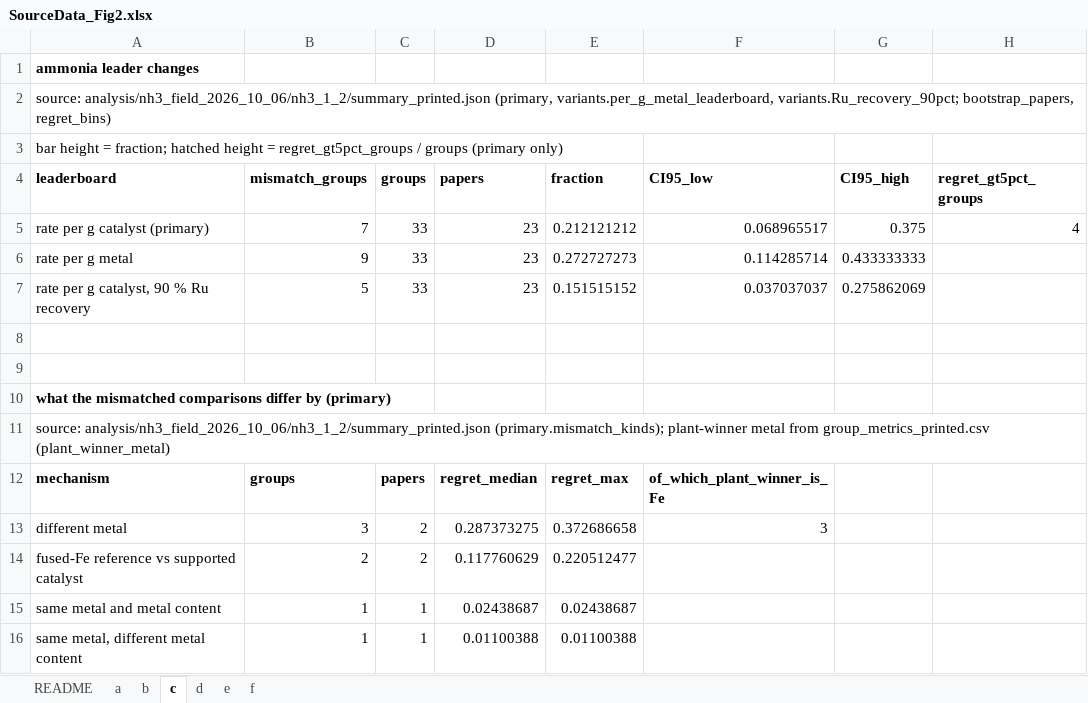
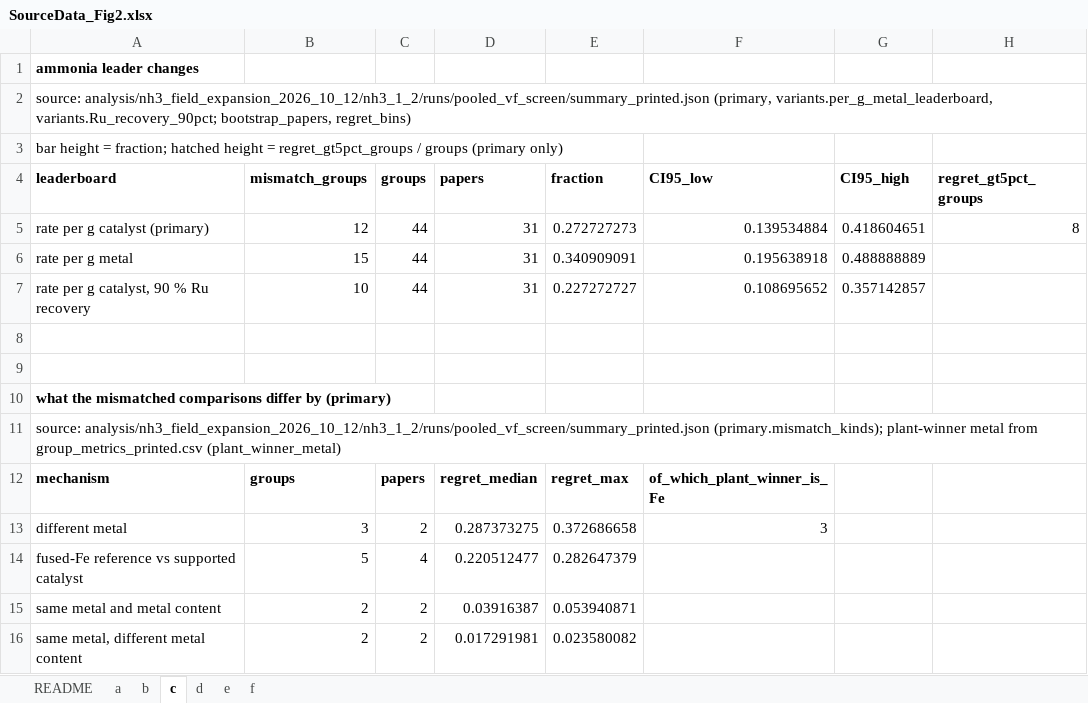
Before and after one commit to stloendays/Catalyst-Essay, an Excel workbook: source_data/SourceData_Fig2.xlsx, sheet c, drawn as a sheet; values as stored, in another font and other column widths than the file's, no borders; the diff names each change by its address in the sheet, - before the commit and + after, or states it on an @@ line.

```diff
--- a/source_data/SourceData_Fig2.xlsx (sheet c)
+++ b/source_data/SourceData_Fig2.xlsx (sheet c)
-A2 (leaderboard): source: analysis/nh3_field_2026_10_06/nh3_1_2/summary_printed.json (primary, variants.per_g_metal_leaderboard,…
+A2 (leaderboard): source: analysis/nh3_field_expansion_2026_10_12/nh3_1_2/runs/pooled_vf_screen/summary_printed.json (primary, variants.per_g_metal_leaderboard,…
-B5 (mismatch_groups): 7
+B5 (mismatch_groups): 12
-C5:C7 (groups): 33
+C5:C7 (groups): 44
-D5:D7 (papers): 23
+D5:D7 (papers): 31
-E5 (fraction): 0.212121212
+E5 (fraction): 0.272727273
-F5 (CI95_low): 0.068965517
+F5 (CI95_low): 0.139534884
-G5 (CI95_high): 0.375
+G5 (CI95_high): 0.418604651
-H5 (regret_gt5pct_groups): 4
+H5 (regret_gt5pct_groups): 8
-B6 (mismatch_groups): 9
+B6 (mismatch_groups): 15
-E6 (fraction): 0.272727273
+E6 (fraction): 0.340909091
-F6 (CI95_low): 0.114285714
+F6 (CI95_low): 0.195638918
-G6 (CI95_high): 0.433333333
+G6 (CI95_high): 0.488888889
-B7 (mismatch_groups): 5
+B7 (mismatch_groups): 10
-E7 (fraction): 0.151515152
+E7 (fraction): 0.227272727
-F7 (CI95_low): 0.037037037
+F7 (CI95_low): 0.108695652
-G7 (CI95_high): 0.275862069
+G7 (CI95_high): 0.357142857
-A11 (leaderboard): source: analysis/nh3_field_2026_10_06/nh3_1_2/summary_printed.json (primary.mismatch_kinds); plant-winner…
+A11 (leaderboard): source: analysis/nh3_field_expansion_2026_10_12/nh3_1_2/runs/pooled_vf_screen/summary_printed.json (primary.mismatch_kinds); plant-winner…
-B14 (mismatch_groups): 2
+B14 (mismatch_groups): 5
-C14 (groups): 2
+C14 (groups): 4
-D14 (papers): 0.117760629
+D14 (papers): 0.220512477
-E14 (fraction): 0.220512477
+E14 (fraction): 0.282647379
-B15:B16 (mismatch_groups): 1
+B15:B16 (mismatch_groups): 2
-C15:C16 (groups): 1
+C15:C16 (groups): 2
-D15 (papers): 0.02438687
+D15 (papers): 0.03916387
-E15 (fraction): 0.02438687
+E15 (fraction): 0.053940871
-D16 (papers): 0.01100388
+D16 (papers): 0.017291981
-E16 (fraction): 0.01100388
+E16 (fraction): 0.023580082
```
Also changed, not shown: sheet README, sheet f, source_data/SourceData_EDFig4.xlsx, 25 other files.
